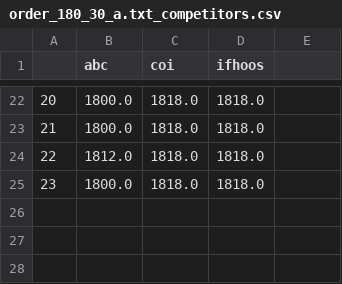
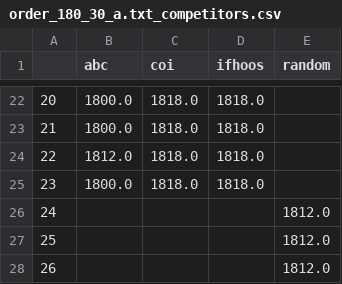
Before and after one commit to ianmalcolm/QUBO, a CSV file: simdata/order_180_30_a.txt_competitors.csv, drawn as a sheet; only a part is shown, gaps mark what is left out; the diff names each change by its address in the sheet, - before the commit and + after, or states it on an @@ line.

```diff
--- a/simdata/order_180_30_a.txt_competitors.csv
+++ b/simdata/order_180_30_a.txt_competitors.csv
-E1: (empty)
+E1: random
+row 26: 24 |  |  |  | 1812.0
+row 27: 25 |  |  |  | 1812.0
+row 28: 26 |  |  |  | 1812.0
```
Also changed, not shown: simdata/order_270_30_a.txt_competitors.csv, 3 other files.
